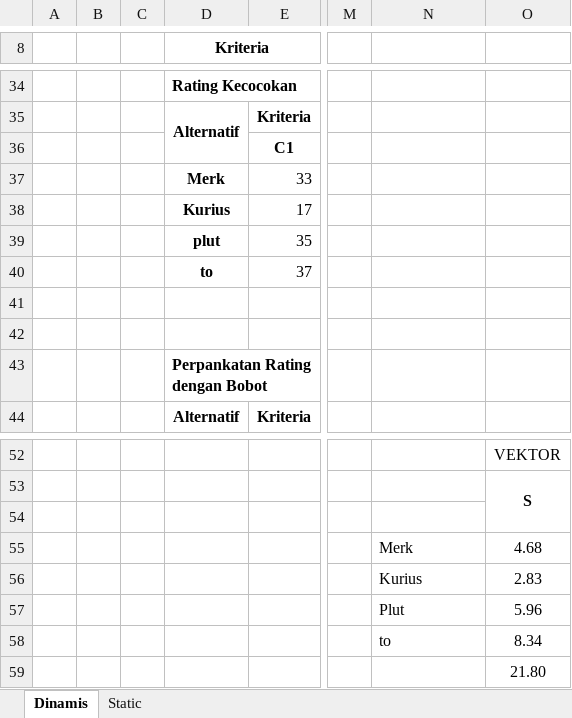
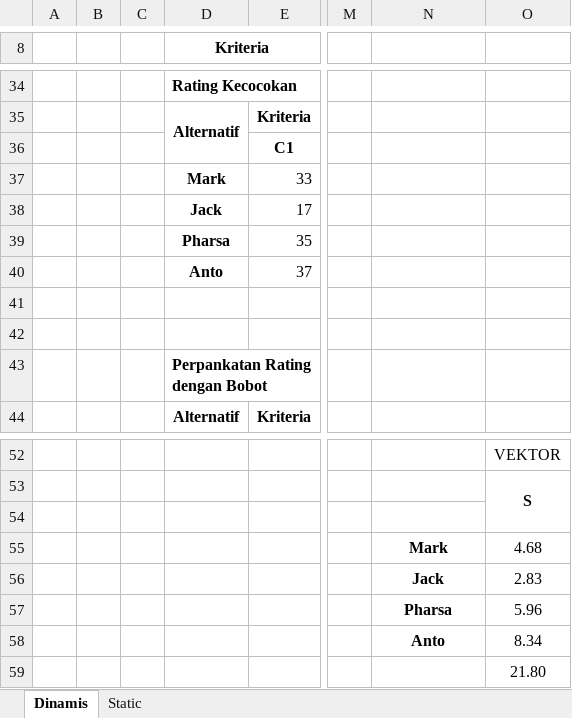
Before and after one commit to AbdanulIkhlas/Program-Kanker-Paru-Paru, an Excel workbook: Perhitungan.xlsx, sheet Dinamis, drawn as a sheet; only a part is shown, gaps mark what is left out; values as stored, in another font and other column widths than the file's, no borders; the diff names each change by its address in the sheet, - before the commit and + after, or states it on an @@ line.

Commit message:
edit data perhitungan

```diff
--- a/Perhitungan.xlsx (sheet Dinamis)
+++ b/Perhitungan.xlsx (sheet Dinamis)
-D37 (Kriteria): Merk
+D37 (Kriteria): Mark
-D38 (Kriteria): Kurius
+D38 (Kriteria): Jack
-D39 (Kriteria): plut
+D39 (Kriteria): Pharsa
-D40 (Kriteria): to
+D40 (Kriteria): Anto
-N55: Merk
+N55: Mark
@@ N55:N58 bold: off → on, alignment: left → center @@
-N56: Kurius
+N56: Jack
-N57: Plut
+N57: Pharsa
-N58: to
+N58: Anto
```
